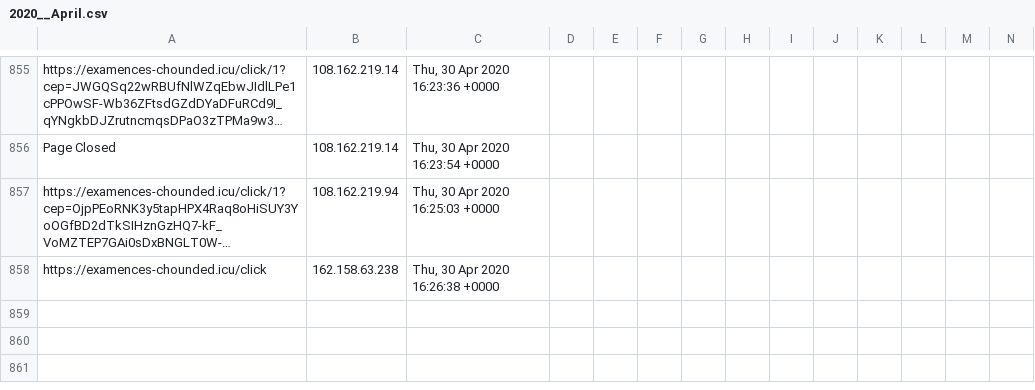
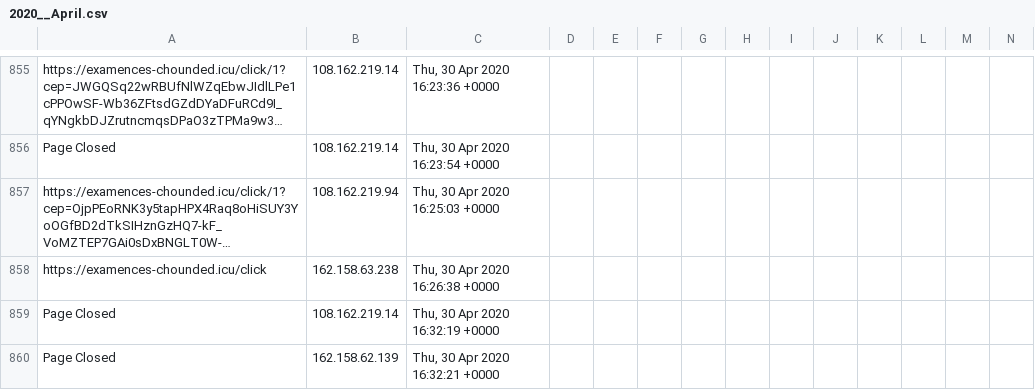
Before and after one commit to runacode/goldrickrogerslaw.com, a CSV file: logs/2020__April.csv, drawn as a sheet; only a part is shown, gaps mark what is left out; long unchanged cells end in …; rows hold the shown columns only; the diff names each change by its address in the sheet, - before the commit and + after, or states it on an @@ line.

Commit message:
Site Editor Update

```diff
--- a/logs/2020__April.csv
+++ b/logs/2020__April.csv
+row 859: Page Closed | 108.162.219.14 | Thu, 30 Apr 2020 16:32:19 +0000
+row 860: Page Closed | 162.158.62.139 | Thu, 30 Apr 2020 16:32:21 +0000
```
